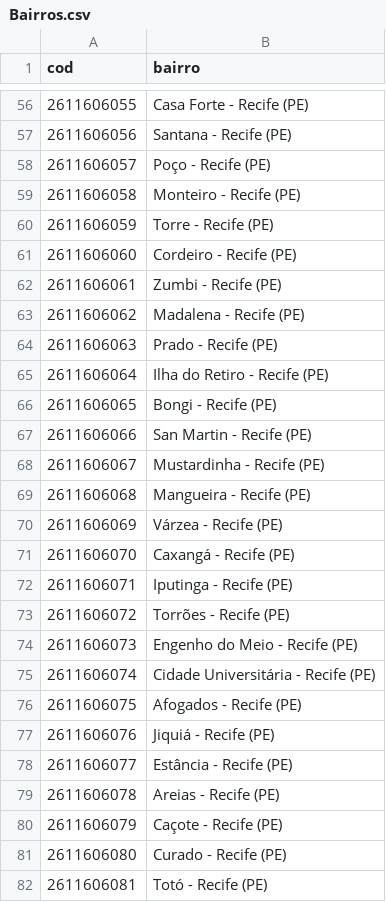
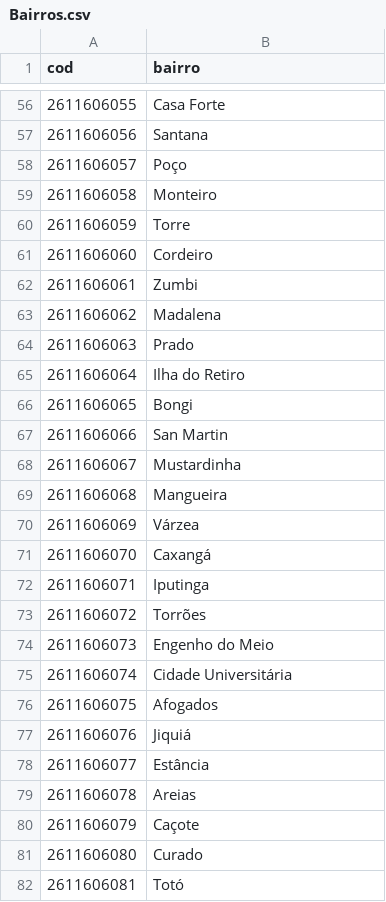
Before and after one commit to ClaudiaCCordeiro/Capstone_Coursera_Crccs, a CSV file: Bairros.csv, drawn as a sheet; only a part is shown, gaps mark what is left out; the diff covers the shown part only.

```diff
--- a/Bairros.csv
+++ b/Bairros.csv
@@ -56,27 +56,27 @@
-2611606055,Casa Forte - Recife (PE)
-2611606056,Santana - Recife (PE)
-2611606057,Poço - Recife (PE)
-2611606058,Monteiro - Recife (PE)
-2611606059,Torre - Recife (PE)
-2611606060,Cordeiro - Recife (PE)
-2611606061,Zumbi - Recife (PE)
-2611606062,Madalena - Recife (PE)
-2611606063,Prado - Recife (PE)
-2611606064,Ilha do Retiro - Recife (PE)
-2611606065,Bongi - Recife (PE)
-2611606066,San Martin - Recife (PE)
-2611606067,Mustardinha - Recife (PE)
-2611606068,Mangueira - Recife (PE)
-2611606069,Várzea - Recife (PE)
-2611606070,Caxangá - Recife (PE)
-2611606071,Iputinga - Recife (PE)
-2611606072,Torrões - Recife (PE)
-2611606073,Engenho do Meio - Recife (PE)
-2611606074,Cidade Universitária - Recife (PE)
-2611606075,Afogados - Recife (PE)
-2611606076,Jiquiá - Recife (PE)
-2611606077,Estância - Recife (PE)
-2611606078,Areias - Recife (PE)
-2611606079,Caçote - Recife (PE)
-2611606080,Curado - Recife (PE)
-2611606081,Totó - Recife (PE)
+2611606055,"Casa Forte"
+2611606056,"Santana"
+2611606057,"Poço"
+2611606058,"Monteiro"
+2611606059,"Torre"
+2611606060,"Cordeiro"
+2611606061,"Zumbi"
+2611606062,"Madalena"
+2611606063,"Prado"
+2611606064,"Ilha do Retiro"
+2611606065,"Bongi"
+2611606066,"San Martin"
+2611606067,"Mustardinha"
+2611606068,"Mangueira"
+2611606069,"Várzea"
+2611606070,"Caxangá"
+2611606071,"Iputinga"
+2611606072,"Torrões"
+2611606073,"Engenho do Meio"
+2611606074,"Cidade Universitária"
+2611606075,"Afogados"
+2611606076,"Jiquiá"
+2611606077,"Estância"
+2611606078,"Areias"
+2611606079,"Caçote"
+2611606080,"Curado"
+2611606081,"Totó"
```
Also changed, not shown: 67 edited cells elsewhere in this file.
